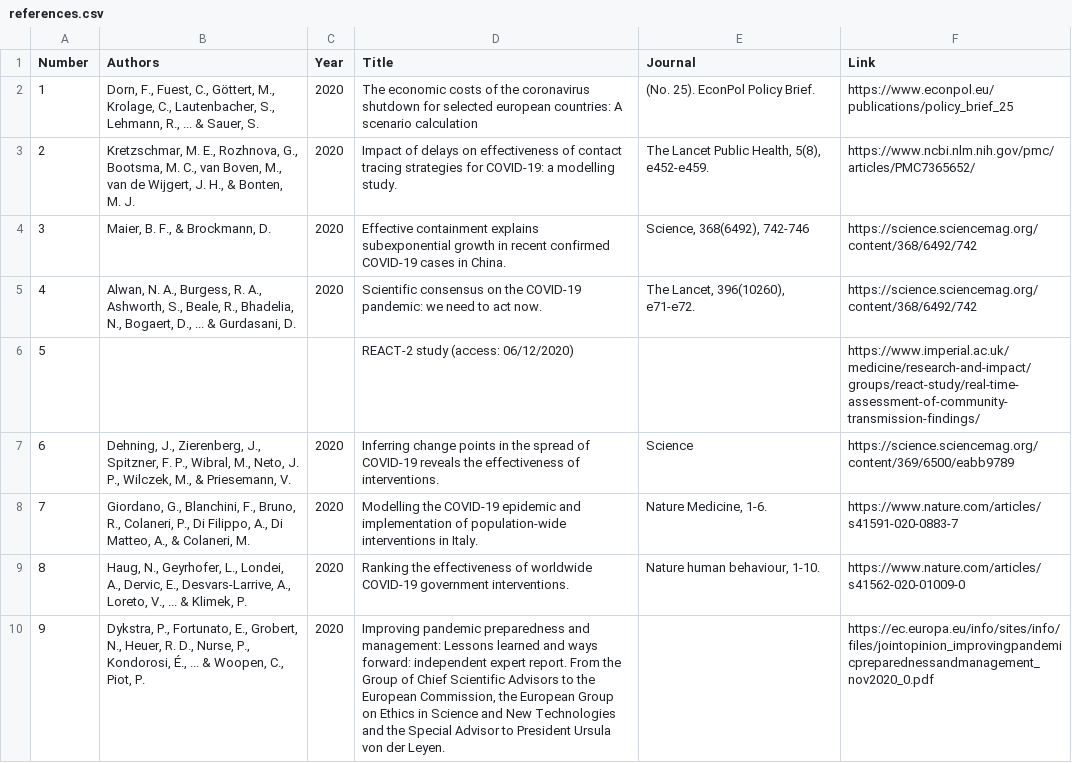
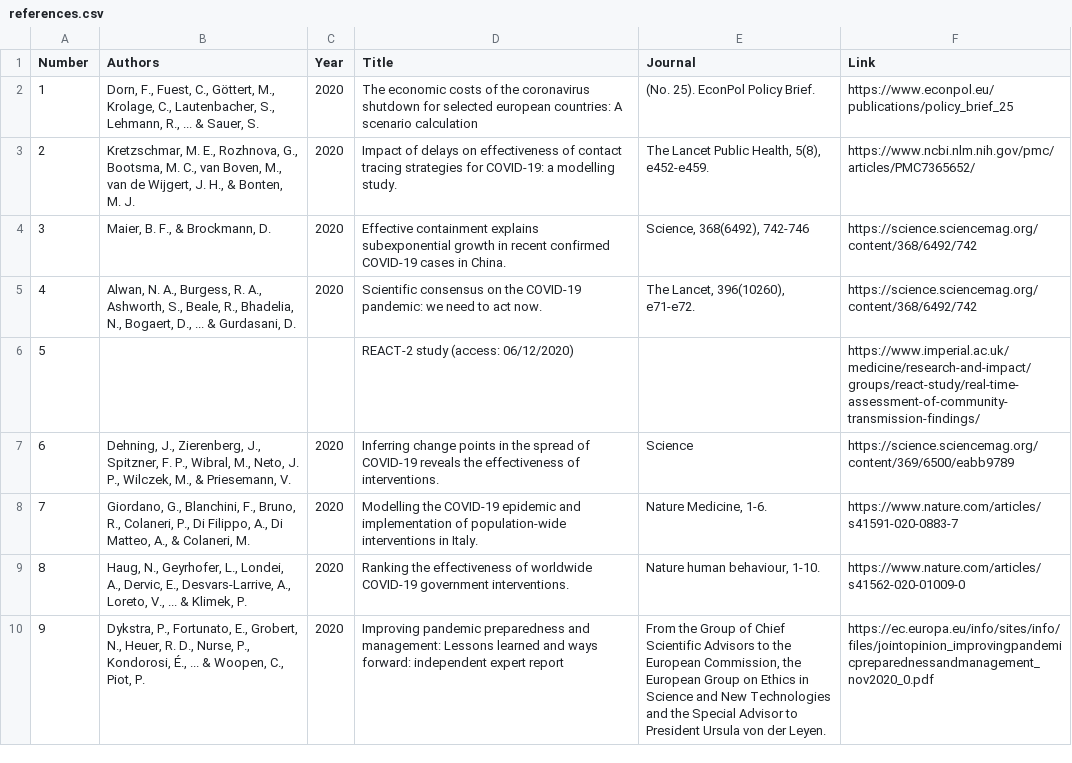
Before and after one commit to raynigon/webStatement, a CSV file: page/data/references.csv, drawn as a sheet.

Commit message:
edit last reference order

```diff
--- a/page/data/references.csv
+++ b/page/data/references.csv
@@ -9,2 +9,2 @@ Number;Authors;Year;Title;Journal;Link
 8;Haug, N., Geyrhofer, L., Londei, A., Dervic, E., Desvars-Larrive, A., Loreto, V., ... & Klimek, P.;2020;Ranking the effectiveness of worldwide COVID-19 government interventions.;Nature human behaviour, 1-10.;https://www.nature.com/articles/s41562-020-01009-0
-9;Dykstra, P., Fortunato, E., Grobert, N., Heuer, R. D., Nurse, P., Kondorosi, É., ... & Woopen, C., Piot, P.;2020;Improving pandemic preparedness and management: Lessons learned and ways forward: independent expert report. From the Group of Chief Scientific Advisors to the European Commission, the European Group on Ethics in Science and New Technologies and the Special Advisor to President Ursula von der Leyen.;;https://ec.europa.eu/info/sites/info/files/jointopinion_improvingpandemicpreparednessandmanagement_nov2020_0.pdf
+9;Dykstra, P., Fortunato, E., Grobert, N., Heuer, R. D., Nurse, P., Kondorosi, É., ... & Woopen, C., Piot, P.;2020;Improving pandemic preparedness and management: Lessons learned and ways forward: independent expert report;From the Group of Chief Scientific Advisors to the European Commission, the European Group on Ethics in Science and New Technologies and the Special Advisor to President Ursula von der Leyen.;https://ec.europa.eu/info/sites/info/files/jointopinion_improvingpandemicpreparednessandmanagement_nov2020_0.pdf
```
